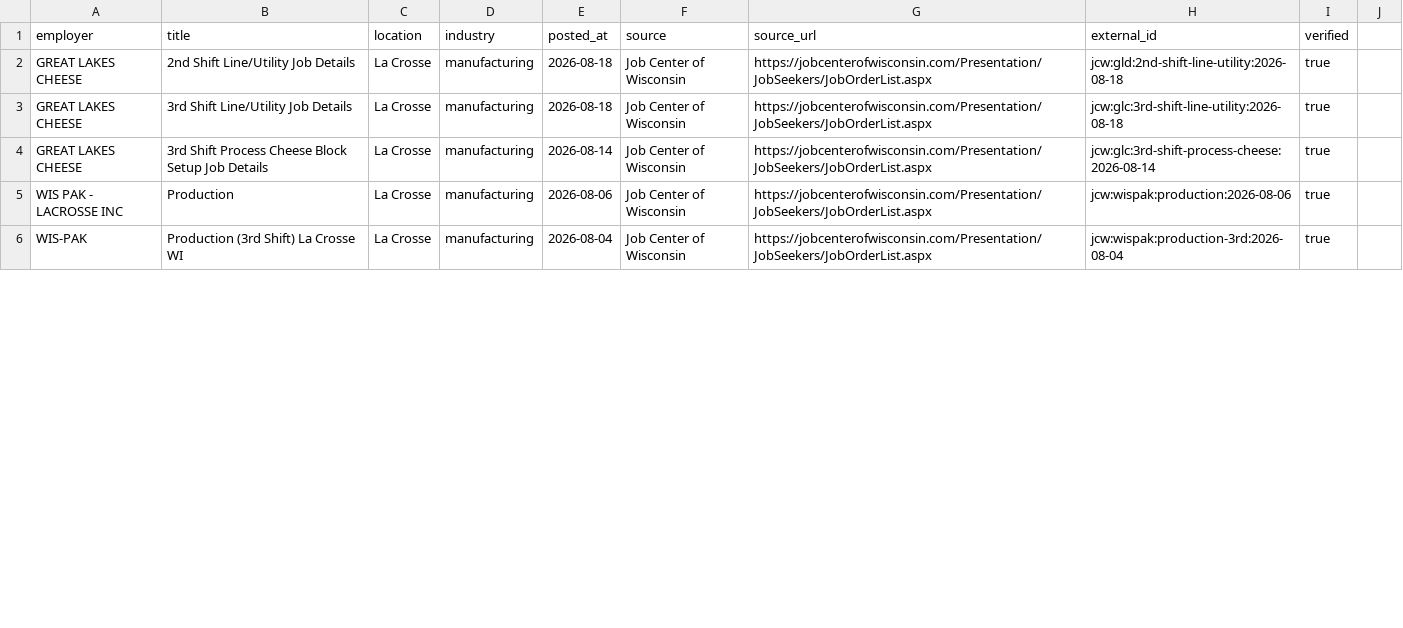
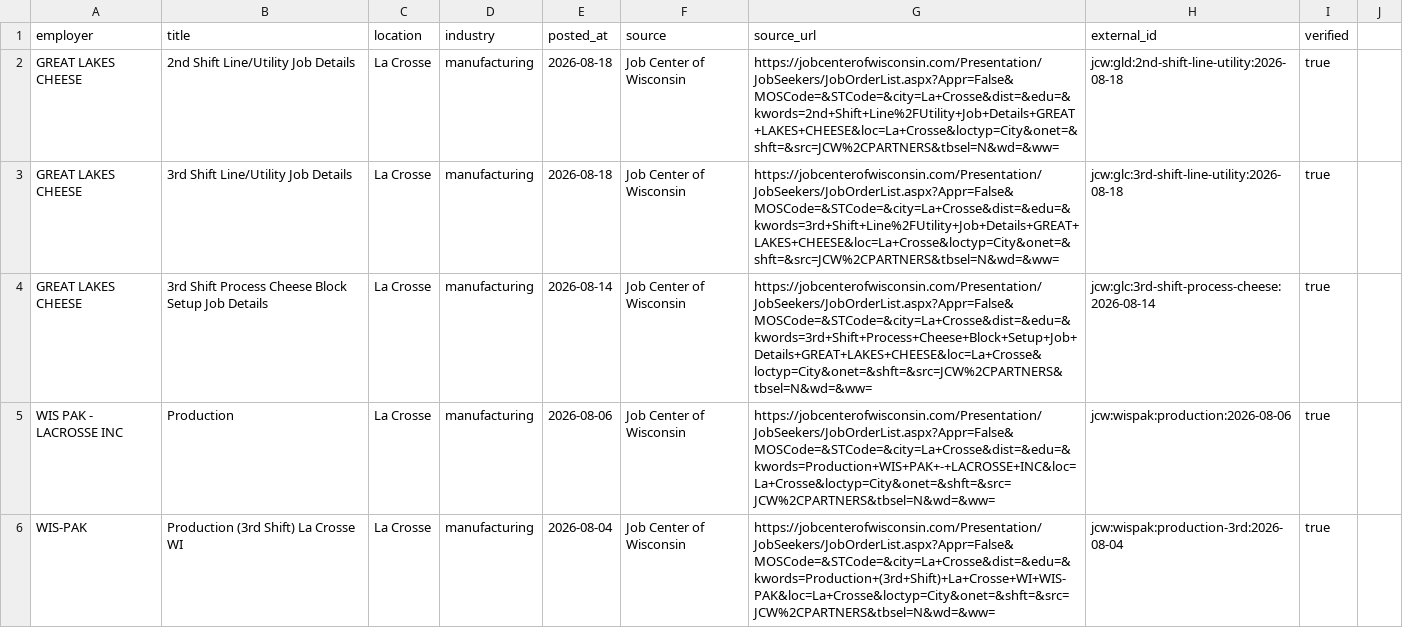
Before and after one commit to caseydavidguy-a11y/driftless-workforce, a CSV file: data/current_jobs.csv, drawn as a sheet; only a part is shown; the diff covers the shown part only.

Commit message:
Repair current job posting links

```diff
--- a/data/current_jobs.csv
+++ b/data/current_jobs.csv
@@ -1,6 +1,6 @@
 employer,title,location,industry,posted_at,source,source_url,external_id,verified
-GREAT LAKES CHEESE,2nd Shift Line/Utility Job Details,La Crosse,manufacturing,2026-08-18,Job Center of Wisconsin,https://jobcenterofwisconsin.com/Presentation/JobSeekers/JobOrderList.aspx,jcw:gld:2nd-shift-line-utility:2026-08-18,true
-GREAT LAKES CHEESE,3rd Shift Line/Utility Job Details,La Crosse,manufacturing,2026-08-18,Job Center of Wisconsin,https://jobcenterofwisconsin.com/Presentation/JobSeekers/JobOrderList.aspx,jcw:glc:3rd-shift-line-utility:2026-08-18,true
-GREAT LAKES CHEESE,3rd Shift Process Cheese Block Setup Job Details,La Crosse,manufacturing,2026-08-14,Job Center of Wisconsin,https://jobcenterofwisconsin.com/Presentation/JobSeekers/JobOrderList.aspx,jcw:glc:3rd-shift-process-cheese:2026-08-14,true
-WIS PAK - LACROSSE INC,Production,La Crosse,manufacturing,2026-08-06,Job Center of Wisconsin,https://jobcenterofwisconsin.com/Presentation/JobSeekers/JobOrderList.aspx,jcw:wispak:production:2026-08-06,true
-WIS-PAK,Production (3rd Shift) La Crosse WI,La Crosse,manufacturing,2026-08-04,Job Center of Wisconsin,https://jobcenterofwisconsin.com/Presentation/JobSeekers/JobOrderList.aspx,jcw:wispak:production-3rd:2026-08-04,true
+GREAT LAKES CHEESE,"2nd Shift Line/Utility Job Details",La Crosse,manufacturing,2026-08-18,Job Center of Wisconsin,https://jobcenterofwisconsin.com/Presentation/JobSeekers/JobOrderList.aspx?Appr=False&MOSCode=&STCode=&city=La+Crosse&dist=&edu=&kwords=2nd+Shift+Line%2FUtility+Job+Details+GREAT+LAKES+CHEESE&loc=La+Crosse&loctyp=City&onet=&shft=&src=JCW%2CPARTNERS&tbsel=N&wd=&ww=,jcw:gld:2nd-shift-line-utility:2026-08-18,true
+GREAT LAKES CHEESE,"3rd Shift Line/Utility Job Details",La Crosse,manufacturing,2026-08-18,Job Center of Wisconsin,https://jobcenterofwisconsin.com/Presentation/JobSeekers/JobOrderList.aspx?Appr=False&MOSCode=&STCode=&city=La+Crosse&dist=&edu=&kwords=3rd+Shift+Line%2FUtility+Job+Details+GREAT+LAKES+CHEESE&loc=La+Crosse&loctyp=City&onet=&shft=&src=JCW%2CPARTNERS&tbsel=N&wd=&ww=,jcw:glc:3rd-shift-line-utility:2026-08-18,true
+GREAT LAKES CHEESE,"3rd Shift Process Cheese Block Setup Job Details",La Crosse,manufacturing,2026-08-14,Job Center of Wisconsin,https://jobcenterofwisconsin.com/Presentation/JobSeekers/JobOrderList.aspx?Appr=False&MOSCode=&STCode=&city=La+Crosse&dist=&edu=&kwords=3rd+Shift+Process+Cheese+Block+Setup+Job+Details+GREAT+LAKES+CHEESE&loc=La+Crosse&loctyp=City&onet=&shft=&src=JCW%2CPARTNERS&tbsel=N&wd=&ww=,jcw:glc:3rd-shift-process-cheese:2026-08-14,true
+WIS PAK - LACROSSE INC,"Production",La Crosse,manufacturing,2026-08-06,Job Center of Wisconsin,https://jobcenterofwisconsin.com/Presentation/JobSeekers/JobOrderList.aspx?Appr=False&MOSCode=&STCode=&city=La+Crosse&dist=&edu=&kwords=Production+WIS+PAK+-+LACROSSE+INC&loc=La+Crosse&loctyp=City&onet=&shft=&src=JCW%2CPARTNERS&tbsel=N&wd=&ww=,jcw:wispak:production:2026-08-06,true
+WIS-PAK,"Production (3rd Shift) La Crosse WI",La Crosse,manufacturing,2026-08-04,Job Center of Wisconsin,https://jobcenterofwisconsin.com/Presentation/JobSeekers/JobOrderList.aspx?Appr=False&MOSCode=&STCode=&city=La+Crosse&dist=&edu=&kwords=Production+(3rd+Shift)+La+Crosse+WI+WIS-PAK&loc=La+Crosse&loctyp=City&onet=&shft=&src=JCW%2CPARTNERS&tbsel=N&wd=&ww=,jcw:wispak:production-3rd:2026-08-04,true
```
Also changed, not shown: 14 edited cells elsewhere in this file.
